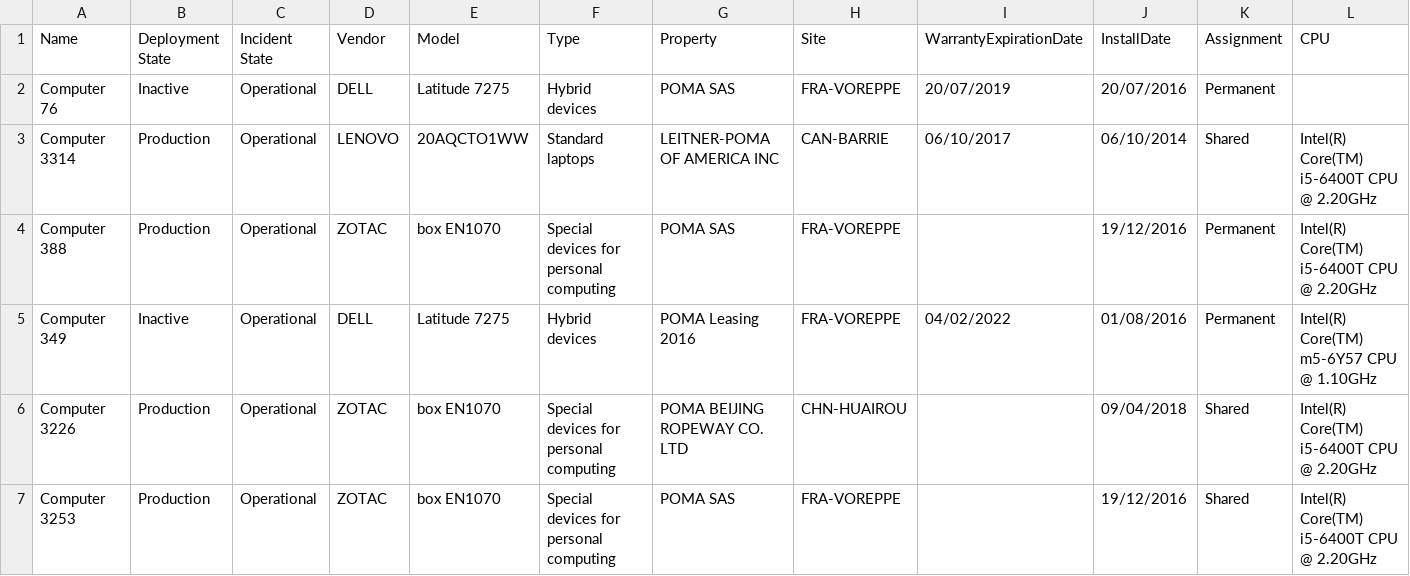
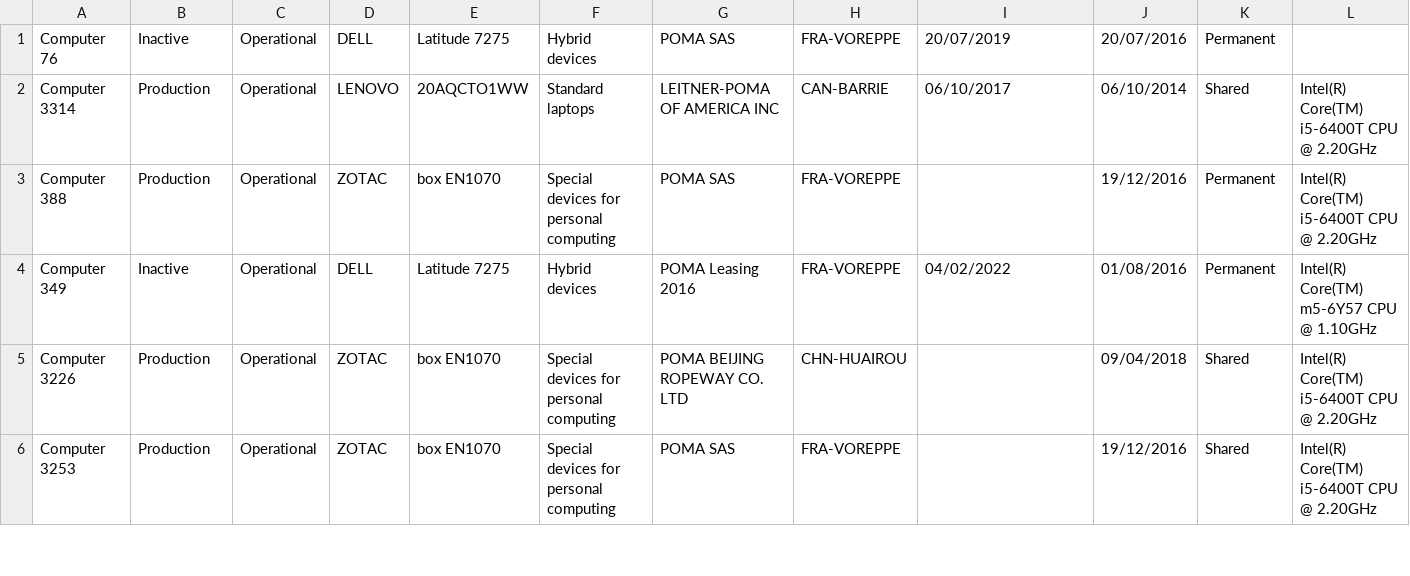
Before and after one commit to TimBluesWin/it-project-management, a CSV file: backend/computers.csv, drawn as a sheet; only a part is shown.

Commit message:
setup data

```diff
--- a/backend/computers.csv
+++ b/backend/computers.csv
@@ -1,2 +1 @@
-Name;Deployment State;Incident State;Vendor;Model;Type;Property;Site;WarrantyExpirationDate;InstallDate;Assignment;CPU
 Computer 76;Inactive;Operational;DELL;Latitude 7275;Hybrid devices;POMA SAS;FRA-VOREPPE;20/07/2019;20/07/2016;Permanent;
```
Also changed, not shown: 4 other files.
